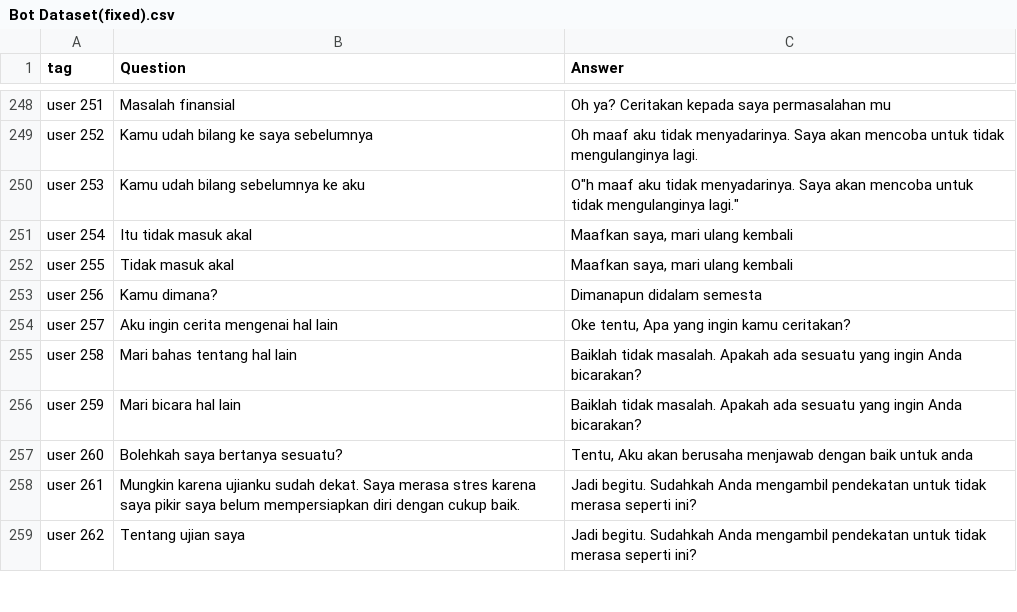
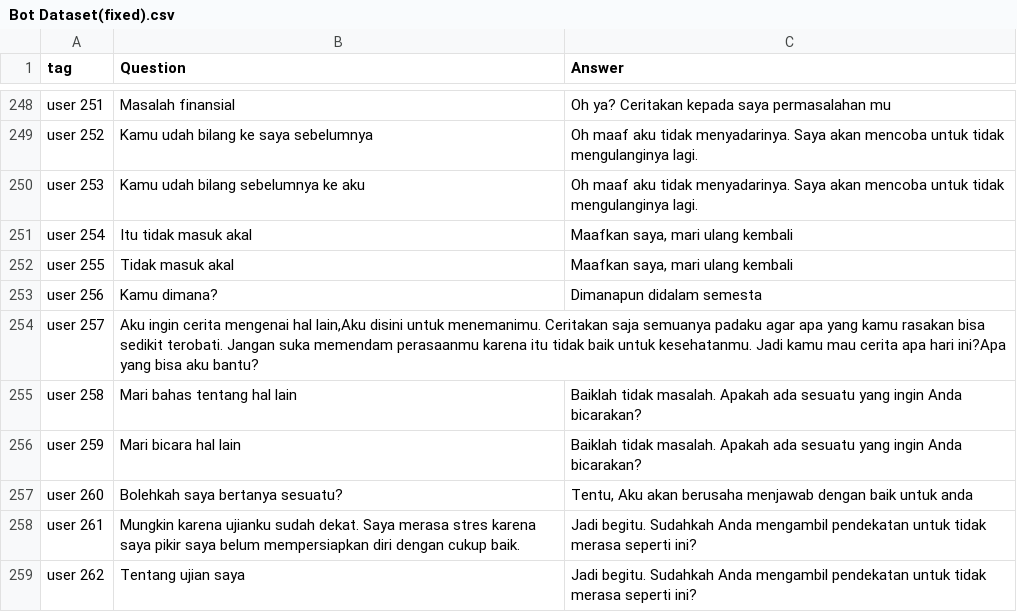
Before and after one commit to Temara-Capstone/Temara-Machine_Learning, a CSV file: Bot Dataset(fixed).csv, drawn as a sheet; only a part is shown, gaps mark what is left out.

Commit message:
Update Bot Dataset(fixed).csv

```diff
--- a/Bot Dataset(fixed).csv
+++ b/Bot Dataset(fixed).csv
@@ -742,3 +742,3 @@ user 251,Masalah finansial,Oh ya? Ceritakan kepada saya permasalahan mu
 user 252,Kamu udah bilang ke saya sebelumnya,Oh maaf aku tidak menyadarinya. Saya akan mencoba untuk tidak mengulanginya lagi.
-user 253,Kamu udah bilang sebelumnya ke aku,"O""h maaf aku tidak menyadarinya. Saya akan mencoba untuk tidak mengulanginya lagi."""
+user 253,Kamu udah bilang sebelumnya ke aku,Oh maaf aku tidak menyadarinya. Saya akan mencoba untuk tidak mengulanginya lagi.
 user 254,Itu tidak masuk akal,"Maafkan saya, mari ulang kembali"
@@ -746,3 +746,3 @@ user 255,Tidak masuk akal,"Maafkan saya, mari ulang kembali"
 user 256,Kamu dimana?,Dimanapun didalam semesta
-user 257,Aku ingin cerita mengenai hal lain,"Oke tentu, Apa yang ingin kamu ceritakan?"
+user 257,"Aku ingin cerita mengenai hal lain,Aku disini untuk menemanimu. Ceritakan saja semuanya padaku agar apa yang kamu rasakan bisa sedikit terobati. Jangan suka memendam perasaanmu karena itu tidak baik untuk kesehatanmu. Jadi kamu mau cerita apa hari ini?Apa yang bisa aku bantu?"
 user 258,Mari bahas tentang hal lain,Baiklah tidak masalah. Apakah ada sesuatu yang ingin Anda bicarakan?
```
